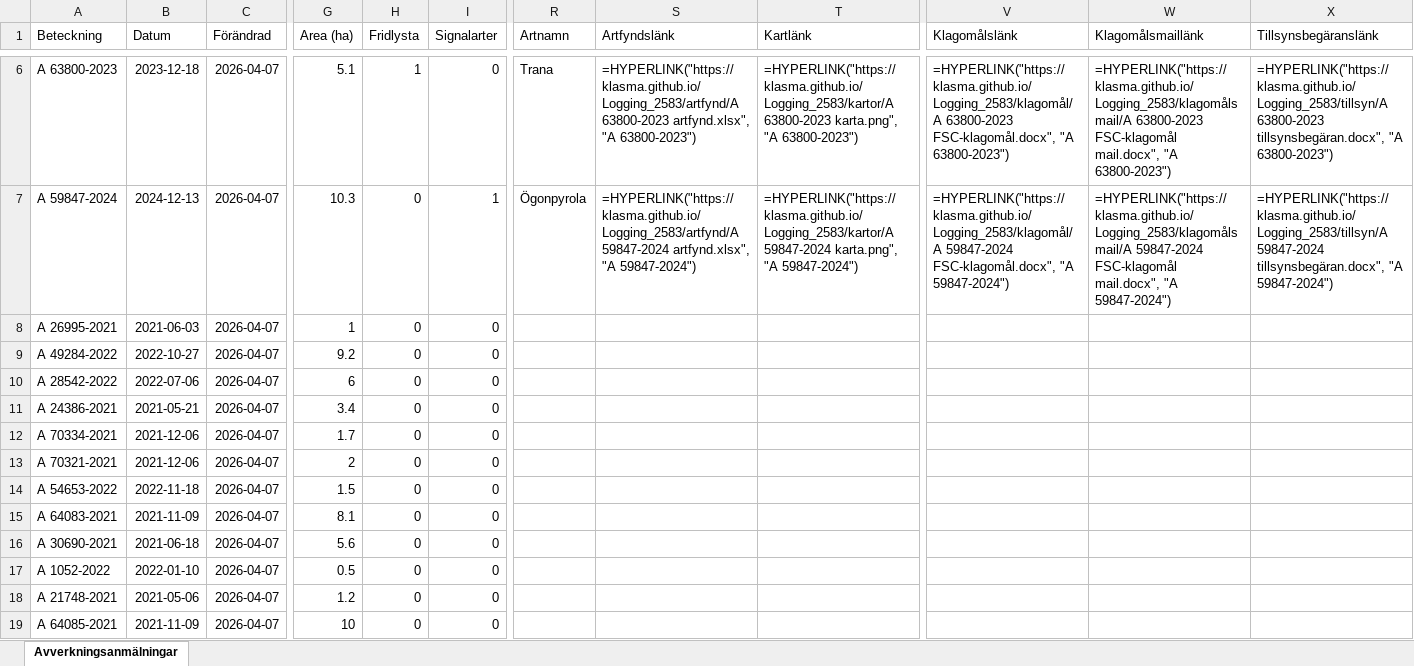
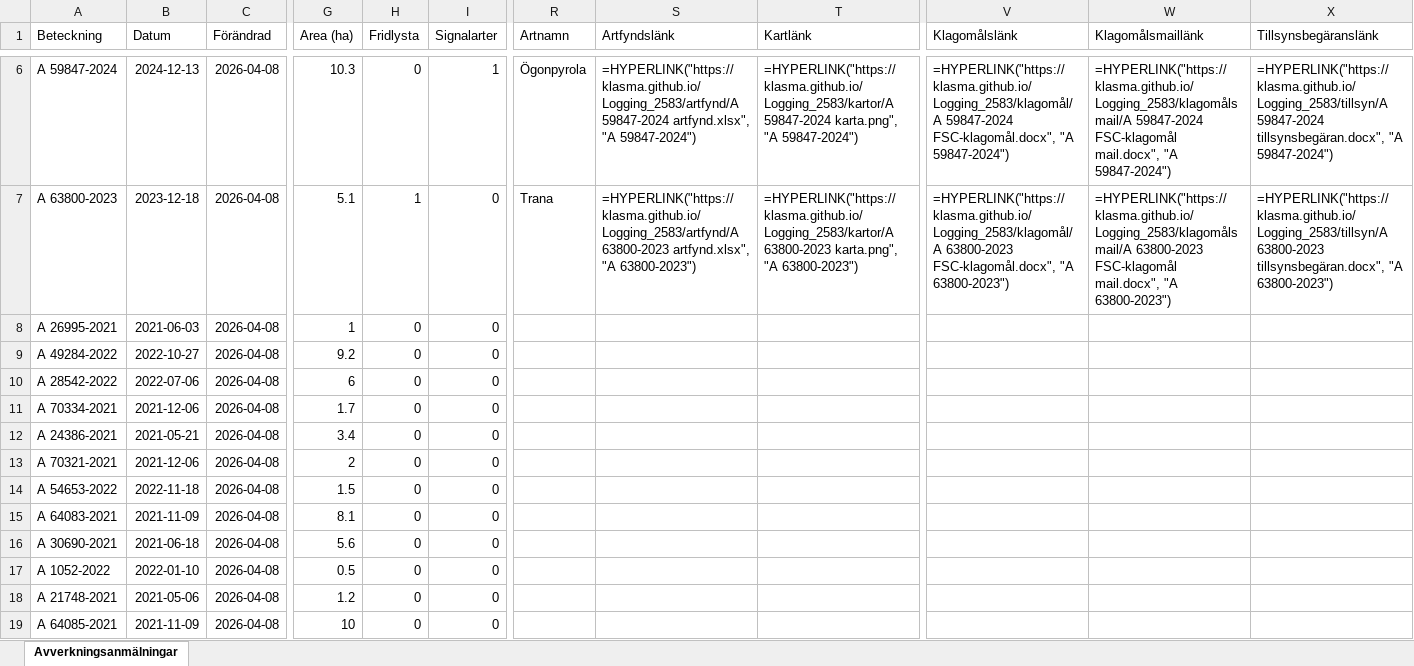
Before and after one commit to klasma/Logging_2583, an Excel workbook: Översikt HAPARANDA.xlsx, sheet Avverkningsanmälningar, drawn as a sheet; only a part is shown, gaps mark what is left out; values as stored, in another font and other column widths than the file's, no borders; formulas without a stored value are shown as written; the diff covers the shown part only; the diff names each change by its address in the sheet, - before the commit and + after, or states it on an @@ line.

```diff
--- a/Översikt HAPARANDA.xlsx (sheet Avverkningsanmälningar)
+++ b/Översikt HAPARANDA.xlsx (sheet Avverkningsanmälningar)
-A6 (Beteckning): A 63800-2023
+A6 (Beteckning): A 59847-2024
-B6 (Datum): 2023-12-18
+B6 (Datum): 2024-12-13
-C6:C19 (Förändrad): 2026-04-07
+C6:C19 (Förändrad): 2026-04-08
-G6 (Area (ha)): 5.1
+G6 (Area (ha)): 10.3
-H6 (Fridlysta): 1
+H6 (Fridlysta): 0
-I6 (Signalarter): 0
+I6 (Signalarter): 1
-R6 (Artnamn): Trana
+R6 (Artnamn): Ögonpyrola
-S6 (Artfyndslänk): =HYPERLINK("https://klasma.github.io/Logging_2583/artfynd/A 63800-2023 artfynd.xlsx", "A 63800-2023")
+S6 (Artfyndslänk): =HYPERLINK("https://klasma.github.io/Logging_2583/artfynd/A 59847-2024 artfynd.xlsx", "A 59847-2024")
-T6 (Kartlänk): =HYPERLINK("https://klasma.github.io/Logging_2583/kartor/A 63800-2023 karta.png", "A 63800-2023")
+T6 (Kartlänk): =HYPERLINK("https://klasma.github.io/Logging_2583/kartor/A 59847-2024 karta.png", "A 59847-2024")
-V6 (Klagomålslänk): =HYPERLINK("https://klasma.github.io/Logging_2583/klagomål/A 63800-2023 FSC-klagomål.docx", "A 63800-2023")
+V6 (Klagomålslänk): =HYPERLINK("https://klasma.github.io/Logging_2583/klagomål/A 59847-2024 FSC-klagomål.docx", "A 59847-2024")
-W6 (Klagomålsmaillänk): =HYPERLINK("https://klasma.github.io/Logging_2583/klagomålsmail/A 63800-2023 FSC-klagomål mail.docx", "A 63800-2023")
+W6 (Klagomålsmaillänk): =HYPERLINK("https://klasma.github.io/Logging_2583/klagomålsmail/A 59847-2024 FSC-klagomål mail.docx", "A 59847-2024")
-X6 (Tillsynsbegäranslänk): =HYPERLINK("https://klasma.github.io/Logging_2583/tillsyn/A 63800-2023 tillsynsbegäran.docx", "A 63800-2023")
+X6 (Tillsynsbegäranslänk): =HYPERLINK("https://klasma.github.io/Logging_2583/tillsyn/A 59847-2024 tillsynsbegäran.docx", "A 59847-2024")
-A7 (Beteckning): A 59847-2024
+A7 (Beteckning): A 63800-2023
-B7 (Datum): 2024-12-13
+B7 (Datum): 2023-12-18
-G7 (Area (ha)): 10.3
+G7 (Area (ha)): 5.1
-H7 (Fridlysta): 0
+H7 (Fridlysta): 1
-I7 (Signalarter): 1
+I7 (Signalarter): 0
-R7 (Artnamn): Ögonpyrola
+R7 (Artnamn): Trana
-S7 (Artfyndslänk): =HYPERLINK("https://klasma.github.io/Logging_2583/artfynd/A 59847-2024 artfynd.xlsx", "A 59847-2024")
+S7 (Artfyndslänk): =HYPERLINK("https://klasma.github.io/Logging_2583/artfynd/A 63800-2023 artfynd.xlsx", "A 63800-2023")
-T7 (Kartlänk): =HYPERLINK("https://klasma.github.io/Logging_2583/kartor/A 59847-2024 karta.png", "A 59847-2024")
+T7 (Kartlänk): =HYPERLINK("https://klasma.github.io/Logging_2583/kartor/A 63800-2023 karta.png", "A 63800-2023")
-V7 (Klagomålslänk): =HYPERLINK("https://klasma.github.io/Logging_2583/klagomål/A 59847-2024 FSC-klagomål.docx", "A 59847-2024")
+V7 (Klagomålslänk): =HYPERLINK("https://klasma.github.io/Logging_2583/klagomål/A 63800-2023 FSC-klagomål.docx", "A 63800-2023")
-W7 (Klagomålsmaillänk): =HYPERLINK("https://klasma.github.io/Logging_2583/klagomålsmail/A 59847-2024 FSC-klagomål mail.docx", "A 59847-2024")
+W7 (Klagomålsmaillänk): =HYPERLINK("https://klasma.github.io/Logging_2583/klagomålsmail/A 63800-2023 FSC-klagomål mail.docx", "A 63800-2023")
-X7 (Tillsynsbegäranslänk): =HYPERLINK("https://klasma.github.io/Logging_2583/tillsyn/A 59847-2024 tillsynsbegäran.docx", "A 59847-2024")
+X7 (Tillsynsbegäranslänk): =HYPERLINK("https://klasma.github.io/Logging_2583/tillsyn/A 63800-2023 tillsynsbegäran.docx", "A 63800-2023")
-A11 (Beteckning): A 24386-2021
+A11 (Beteckning): A 70334-2021
-B11 (Datum): 2021-05-21
+B11 (Datum): 2021-12-06
-G11 (Area (ha)): 3.4
+G11 (Area (ha)): 1.7
-A12 (Beteckning): A 70334-2021
+A12 (Beteckning): A 24386-2021
-B12 (Datum): 2021-12-06
+B12 (Datum): 2021-05-21
-G12 (Area (ha)): 1.7
+G12 (Area (ha)): 3.4
```
Also changed, not shown: 811 edited cells elsewhere in this sheet, artfynd/A 1855-2025 artfynd.xlsx, artfynd/A 31667-2021 artfynd.xlsx, 31 other files.
